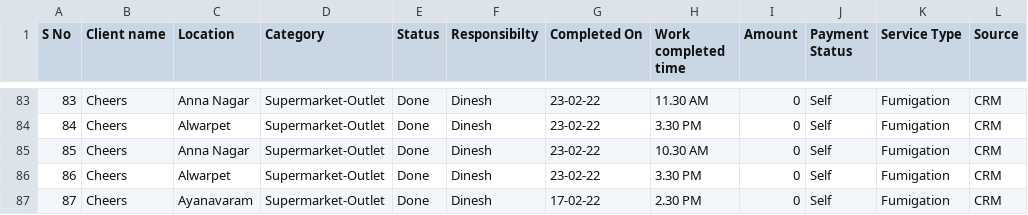
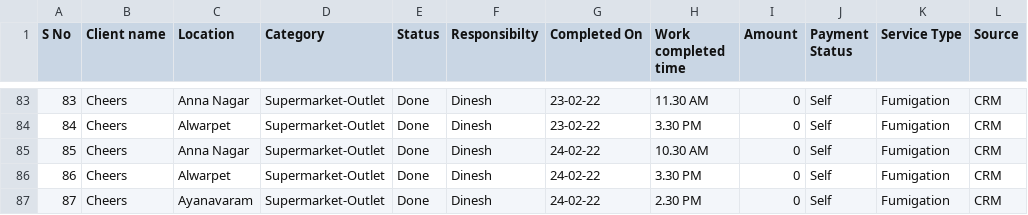
Before and after one commit to SimbhuTwice/sicare, a CSV file: disinf.csv, drawn as a sheet; only a part is shown, gaps mark what is left out.

Commit message:
Add files via upload

```diff
--- a/disinf.csv
+++ b/disinf.csv
@@ -84,4 +84,4 @@ S No,Client name ,Location ,Category ,Status ,Responsibilty,Completed On,Work co
 84,Cheers,Alwarpet,Supermarket-Outlet,Done ,Dinesh ,23-02-22,3.30 PM,0,Self,Fumigation ,CRM
-85,Cheers,Anna Nagar,Supermarket-Outlet,Done ,Dinesh ,23-02-22,10.30 AM ,0,Self,Fumigation ,CRM
-86,Cheers,Alwarpet,Supermarket-Outlet,Done ,Dinesh ,23-02-22,3.30 PM,0,Self,Fumigation ,CRM
-87,Cheers ,Ayanavaram,Supermarket-Outlet,Done ,Dinesh ,17-02-22,2.30 PM,0,Self,Fumigation ,CRM
+85,Cheers,Anna Nagar,Supermarket-Outlet,Done ,Dinesh ,24-02-22,10.30 AM ,0,Self,Fumigation ,CRM
+86,Cheers,Alwarpet,Supermarket-Outlet,Done ,Dinesh ,24-02-22,3.30 PM,0,Self,Fumigation ,CRM
+87,Cheers ,Ayanavaram,Supermarket-Outlet,Done ,Dinesh ,24-02-22,2.30 PM,0,Self,Fumigation ,CRM
```
